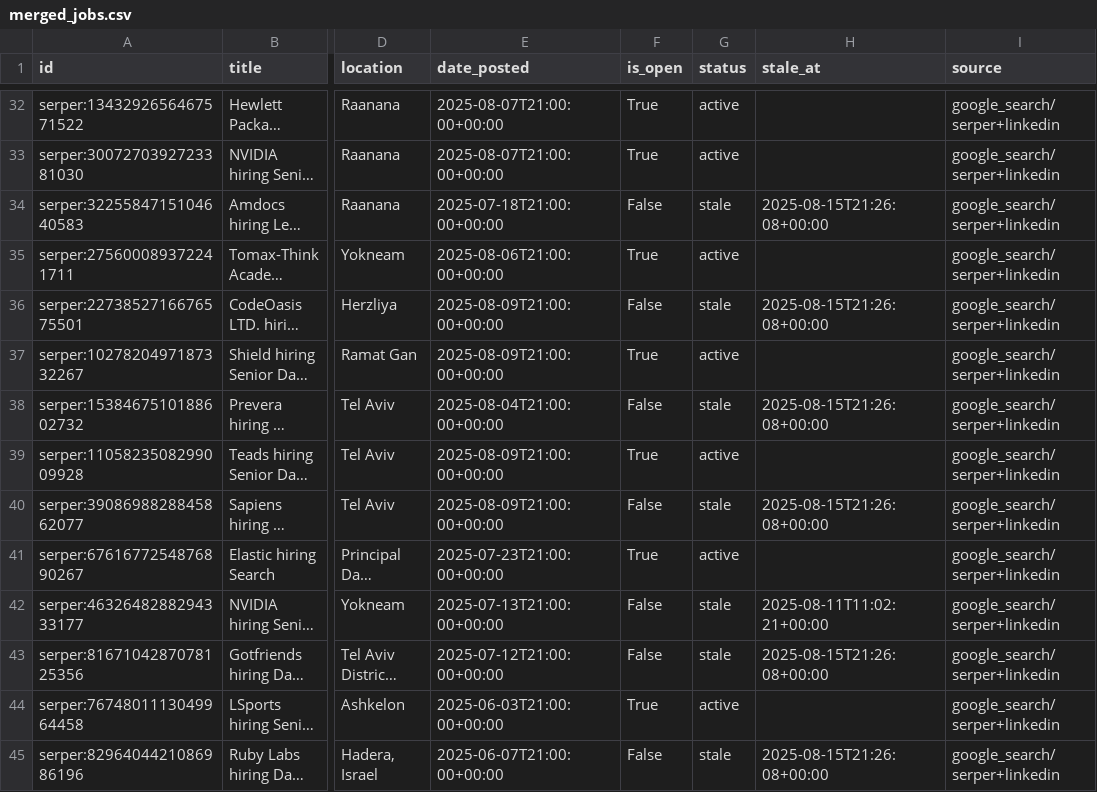
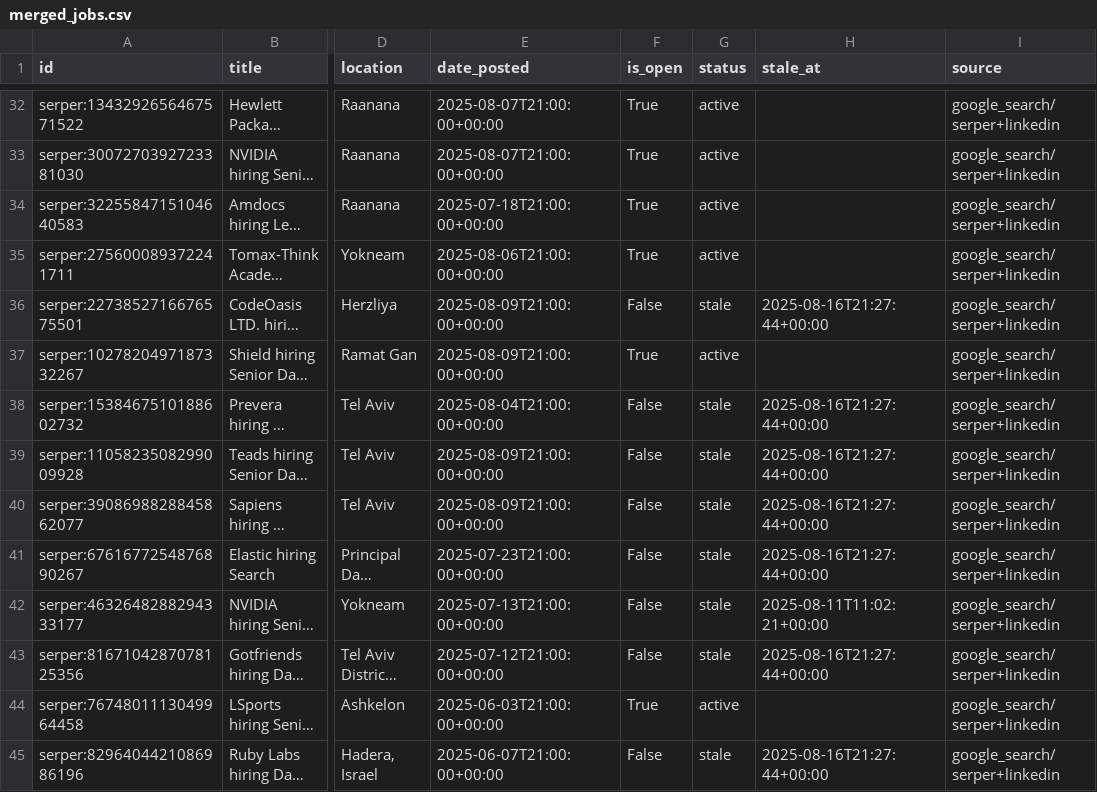
Before and after one commit to mayabreslauer/Data-Scientist-Positions, a CSV file: merged_jobs.csv, drawn as a sheet; only a part is shown, gaps mark what is left out; long unchanged cells end in …; the diff covers the shown part only; the diff names each change by its address in the sheet, - before the commit and + after, or states it on an @@ line.

```diff
--- a/merged_jobs.csv
+++ b/merged_jobs.csv
-F34 (is_open): False
+F34 (is_open): True
-G34 (status): stale
+G34 (status): active
-H34 (stale_at): 2025-08-15T21:26:08+00:00
+H34 (stale_at): (empty)
-H36 (stale_at): 2025-08-15T21:26:08+00:00
+H36 (stale_at): 2025-08-16T21:27:44+00:00
-H38 (stale_at): 2025-08-15T21:26:08+00:00
+H38 (stale_at): 2025-08-16T21:27:44+00:00
-F39 (is_open): True
+F39 (is_open): False
-G39 (status): active
+G39 (status): stale
-H39 (stale_at): (empty)
+H39 (stale_at): 2025-08-16T21:27:44+00:00
-H40 (stale_at): 2025-08-15T21:26:08+00:00
+H40 (stale_at): 2025-08-16T21:27:44+00:00
-F41 (is_open): True
+F41 (is_open): False
-G41 (status): active
+G41 (status): stale
-H41 (stale_at): (empty)
+H41 (stale_at): 2025-08-16T21:27:44+00:00
-H43 (stale_at): 2025-08-15T21:26:08+00:00
+H43 (stale_at): 2025-08-16T21:27:44+00:00
-H45 (stale_at): 2025-08-15T21:26:08+00:00
+H45 (stale_at): 2025-08-16T21:27:44+00:00
```
Also changed, not shown: 1 added row, 1 removed row and 38 edited cells elsewhere in this file.
